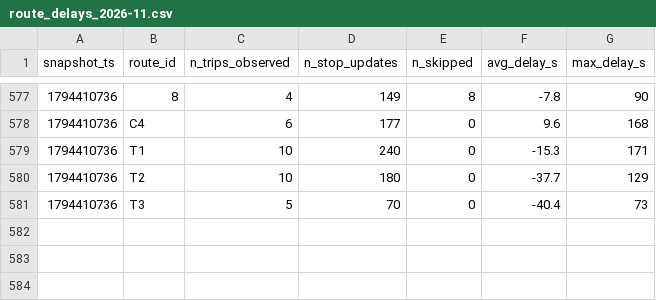
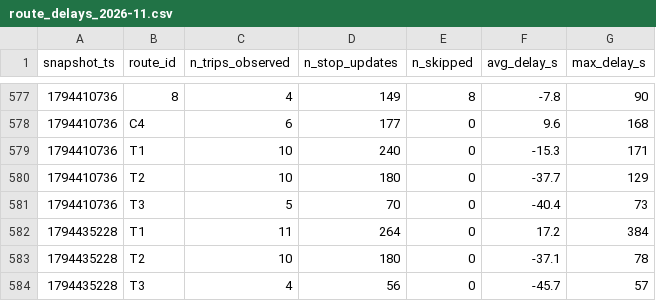
Before and after one commit to mayahamdy/smart-mobility-lemans, a CSV file: data/history/route_delays_2026-11.csv, drawn as a sheet; only a part is shown, gaps mark what is left out; the diff names each change by its address in the sheet, - before the commit and + after, or states it on an @@ line.

```diff
--- a/data/history/route_delays_2026-11.csv
+++ b/data/history/route_delays_2026-11.csv
+row 582: 1794435228 | T1 | 11 | 264 | 0 | 17.2 | 384
+row 583: 1794435228 | T2 | 10 | 180 | 0 | -37.1 | 78
+row 584: 1794435228 | T3 | 4 | 56 | 0 | -45.7 | 57
```
Also changed, not shown: 1 other file.
